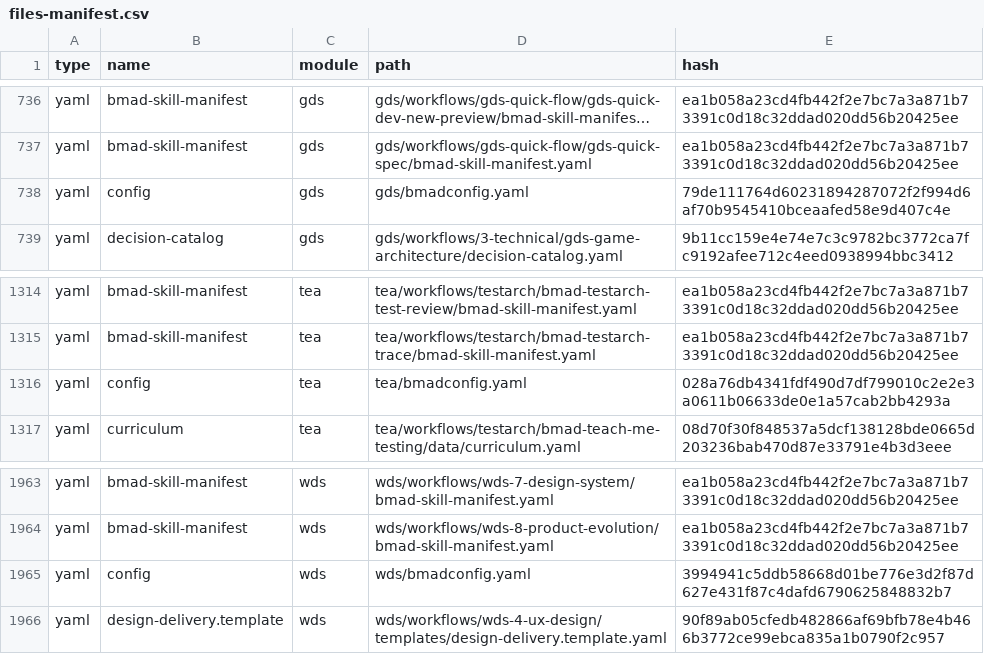
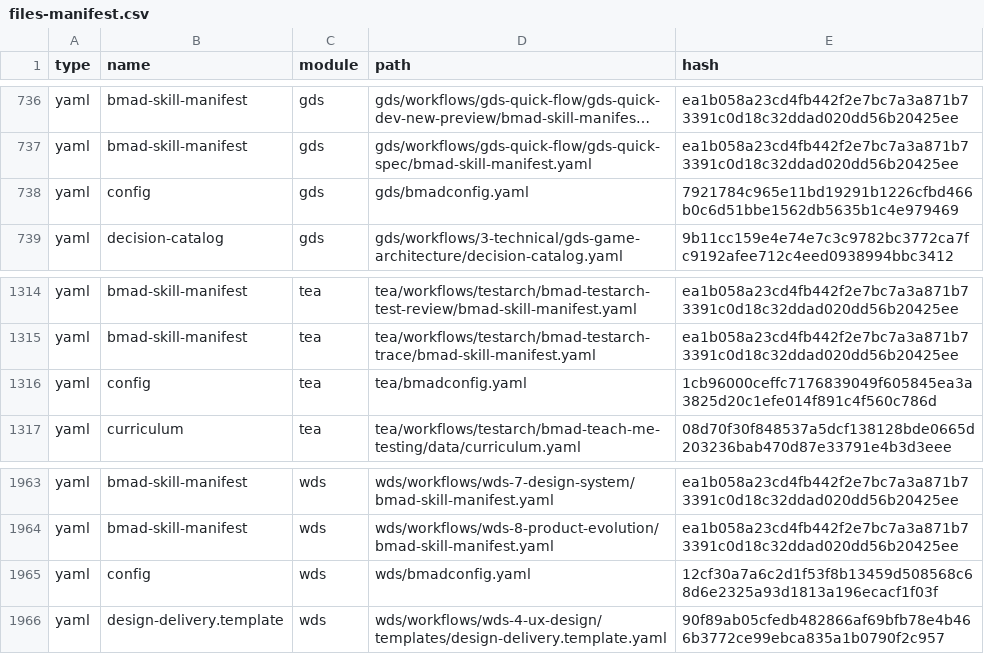
Before and after one commit to crisweber2600/Lens.Core.Src, a CSV file: _bmad/_config/files-manifest.csv, drawn as a sheet; only a part is shown, gaps mark what is left out; long unchanged cells end in …; the diff covers the shown part only.

```diff
--- a/_bmad/_config/files-manifest.csv
+++ b/_bmad/_config/files-manifest.csv
@@ -737,3 +737,3 @@ type,name,module,path,hash
 "yaml","bmad-skill-manifest","gds","gds/workflows/gds-quick-flow/gds-quick-spec/bmad-skill-manifest.yaml","ea1b058a23cd4fb442f2e7bc7a3a871b73391c0d18c32ddad020dd56b20425ee"
-"yaml","config","gds","gds/bmadconfig.yaml","79de111764d60231894287072f2f994d6af70b9545410bceaafed58e9d407c4e"
+"yaml","config","gds","gds/bmadconfig.yaml","7921784c965e11bd19291b1226cfbd466b0c6d51bbe1562db5635b1c4e979469"
 "yaml","decision-catalog","gds","gds/workflows/3-technical/gds-game-architecture/decision-catalog.yaml","9b11cc159e4e74e7c3c9782bc3772ca7fc9192afee712c4eed0938994bbc3412"
@@ -1315,3 +1315,3 @@ type,name,module,path,hash
 "yaml","bmad-skill-manifest","tea","tea/workflows/testarch/bmad-testarch-trace/bmad-skill-manifest.yaml","ea1b058a23cd4fb442f2e7bc7a3a871b73391c0d18c32ddad020dd56b20425ee"
-"yaml","config","tea","tea/bmadconfig.yaml","028a76db4341fdf490d7df799010c2e2e3a0611b06633de0e1a57cab2bb4293a"
+"yaml","config","tea","tea/bmadconfig.yaml","1cb96000ceffc7176839049f605845ea3a3825d20c1efe014f891c4f560c786d"
 "yaml","curriculum","tea","tea/workflows/testarch/bmad-teach-me-testing/data/curriculum.yaml","08d70f30f848537a5dcf138128bde0665d203236bab470d87e33791e4b3d3eee"
@@ -1964,3 +1964,3 @@ type,name,module,path,hash
 "yaml","bmad-skill-manifest","wds","wds/workflows/wds-8-product-evolution/bmad-skill-manifest.yaml","ea1b058a23cd4fb442f2e7bc7a3a871b73391c0d18c32ddad020dd56b20425ee"
-"yaml","config","wds","wds/bmadconfig.yaml","3994941c5ddb58668d01be776e3d2f87d627e431f87c4dafd6790625848832b7"
+"yaml","config","wds","wds/bmadconfig.yaml","12cf30a7a6c2d1f53f8b13459d508568c68d6e2325a93d1813a196ecacf1f03f"
 "yaml","design-delivery.template","wds","wds/workflows/wds-4-ux-design/templates/design-delivery.template.yaml","90f89ab05cfedb482866af69bfb78e4b466b3772ce99ebca835a1b0790f2c957"
```
Also changed, not shown: 5 edited cells elsewhere in this file, _bmad/_config/custom/lens-work/lens-work/bmad-lens-work-setup/assets/module-help.csv, 30 other files.
